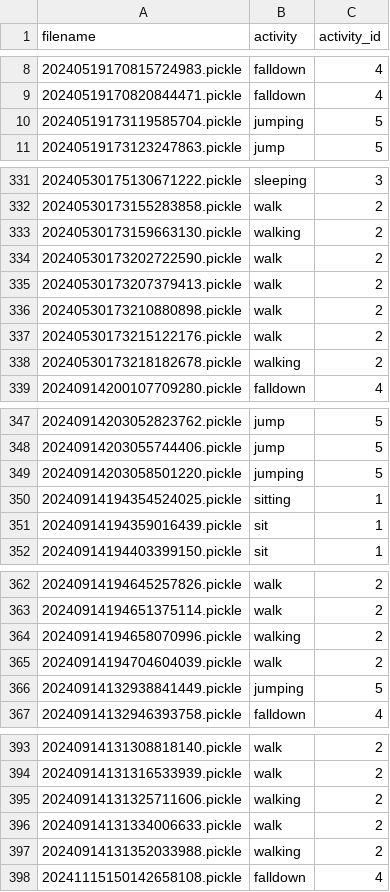
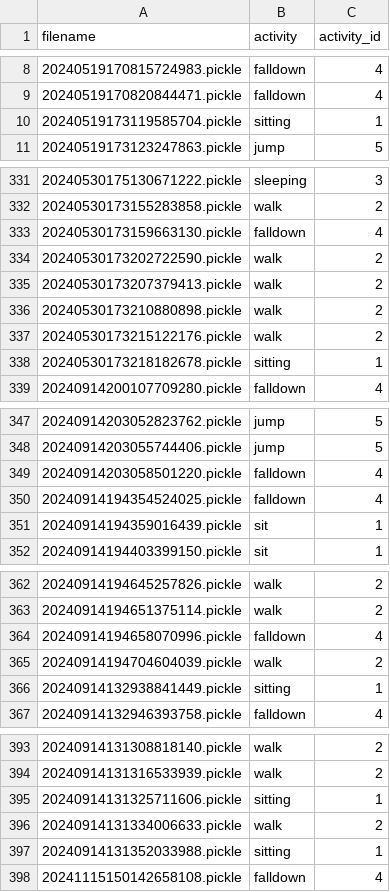
Before and after one commit to GodOfjiz/COMP3516-gp, a CSV file: activity_imu.csv, drawn as a sheet; only a part is shown, gaps mark what is left out; the diff covers the shown part only.

```diff
--- a/activity_imu.csv
+++ b/activity_imu.csv
@@ -9,3 +9,3 @@ filename,activity,activity_id
 20240519170820844471.pickle,falldown,4
-20240519173119585704.pickle,jumping,5
+20240519173119585704.pickle,sitting,1
 20240519173123247863.pickle,jump,5
@@ -332,3 +332,3 @@ filename,activity,activity_id
 20240530173155283858.pickle,walk,2
-20240530173159663130.pickle,walking,2
+20240530173159663130.pickle,falldown,4
 20240530173202722590.pickle,walk,2
@@ -337,3 +337,3 @@ filename,activity,activity_id
 20240530173215122176.pickle,walk,2
-20240530173218182678.pickle,walking,2
+20240530173218182678.pickle,sitting,1
 20240914200107709280.pickle,falldown,4
@@ -348,4 +348,4 @@ filename,activity,activity_id
 20240914203055744406.pickle,jump,5
-20240914203058501220.pickle,jumping,5
-20240914194354524025.pickle,sitting,1
+20240914203058501220.pickle,falldown,4
+20240914194354524025.pickle,falldown,4
 20240914194359016439.pickle,sit,1
@@ -363,5 +363,5 @@ filename,activity,activity_id
 20240914194651375114.pickle,walk,2
-20240914194658070996.pickle,walking,2
+20240914194658070996.pickle,falldown,4
 20240914194704604039.pickle,walk,2
-20240914132938841449.pickle,jumping,5
+20240914132938841449.pickle,sitting,1
 20240914132946393758.pickle,falldown,4
@@ -394,5 +394,5 @@ filename,activity,activity_id
 20240914131316533939.pickle,walk,2
-20240914131325711606.pickle,walking,2
+20240914131325711606.pickle,sitting,1
 20240914131334006633.pickle,walk,2
-20240914131352033988.pickle,walking,2
+20240914131352033988.pickle,sitting,1
 20241115150142658108.pickle,falldown,4
```
Also changed, not shown: 42 edited cells elsewhere in this file, activity_wifi.csv, 6 other files.
